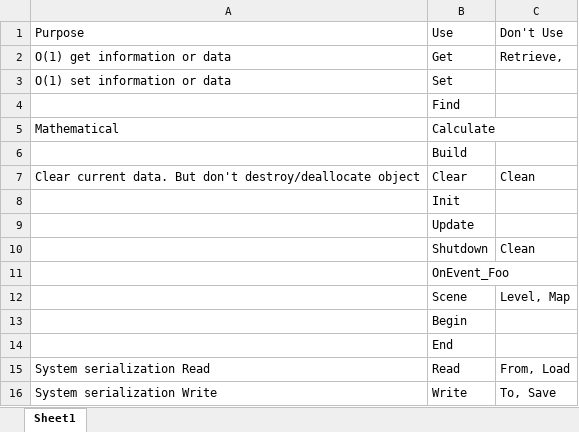
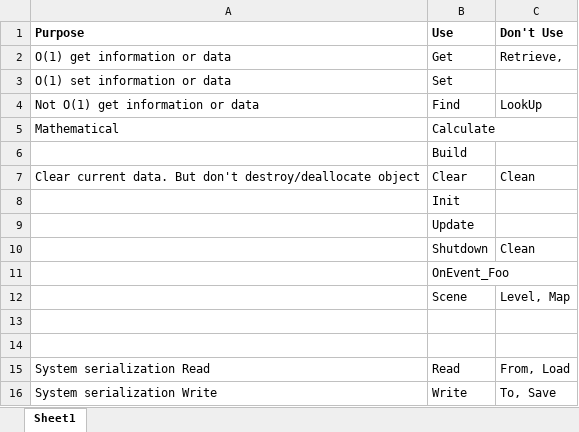
Before and after one commit to ZixuanShi/Jupiter-Engine, an Excel workbook: Documents/Terminologies.xlsx, sheet Sheet1, drawn as a sheet; values as stored, in another font and other column widths than the file's, no borders; the diff names each change by its address in the sheet, - before the commit and + after, or states it on an @@ line.

```diff
--- a/Documents/Terminologies.xlsx (sheet Sheet1)
+++ b/Documents/Terminologies.xlsx (sheet Sheet1)
-A1:C1 bold: off
+A1:C1 bold: on
-A4 (Purpose): (empty)
+A4 (Purpose): Not O(1) get information or data
-C4 (Don't Use): (empty)
+C4 (Don't Use): LookUp
-B13 (Use): Begin
+B13 (Use): (empty)
-B14 (Use): End
+B14 (Use): (empty)
```
Also changed, not shown: 17 other files.
